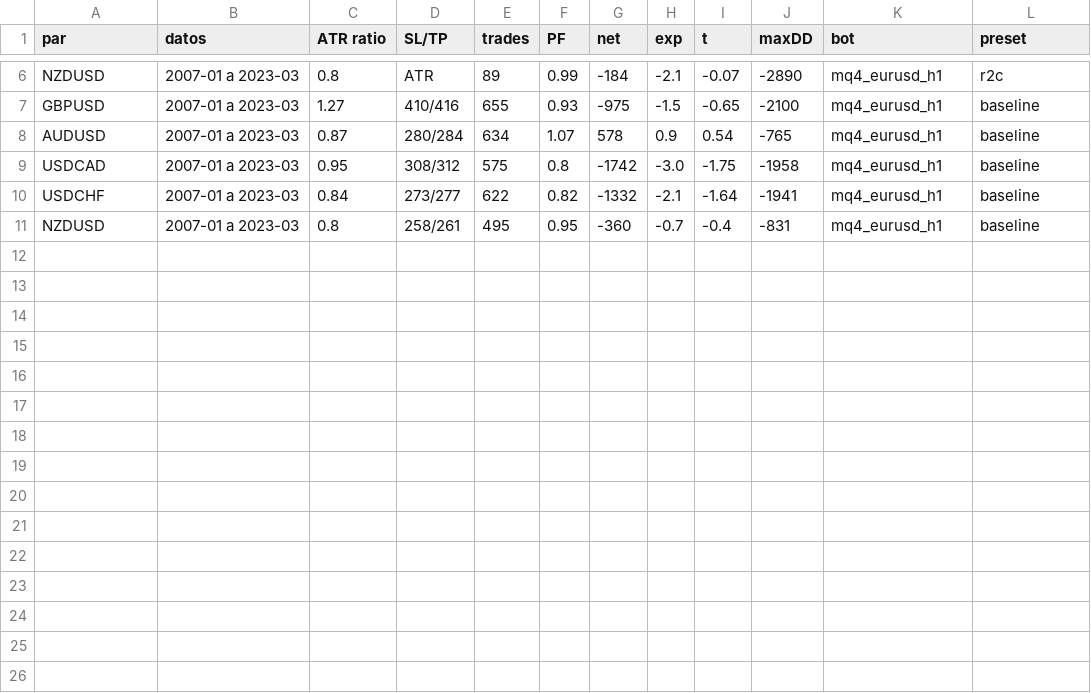
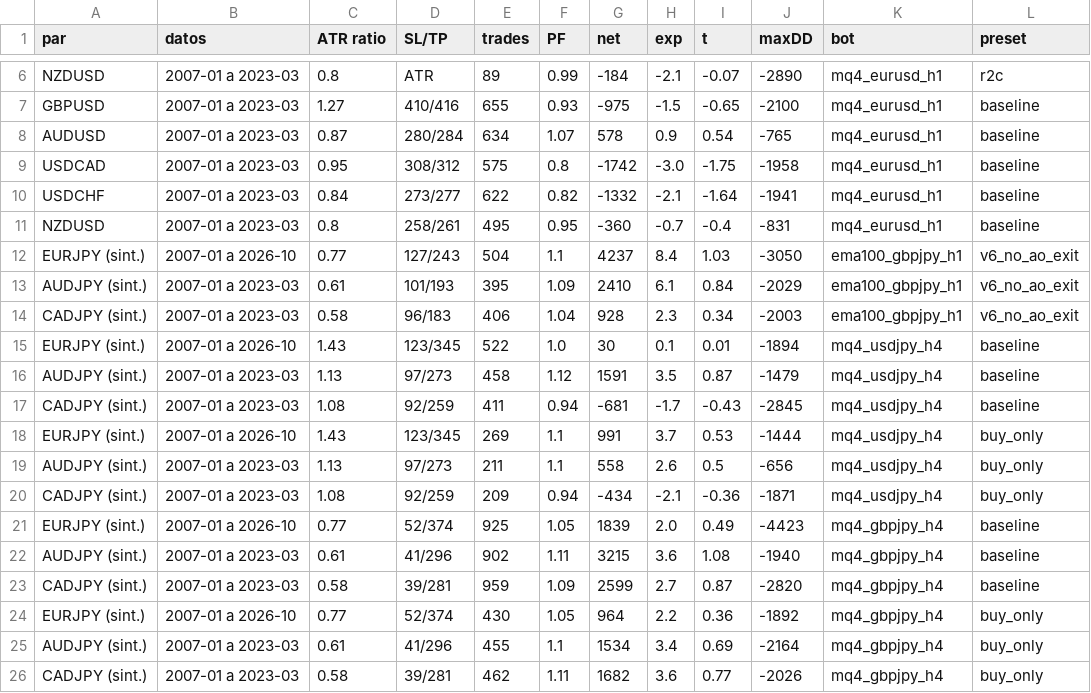
Before and after one commit to edulabrador/trading_bot, a CSV file: backtests/research/logs/cross_market.csv, drawn as a sheet; only a part is shown, gaps mark what is left out.

```diff
--- a/backtests/research/logs/cross_market.csv
+++ b/backtests/research/logs/cross_market.csv
@@ -11 +11,16 @@ USDCHF,2007-01 a 2023-03,0.84,273/277,622,0.82,-1332,-2.1,-1.64,-1941,mq4_eurusd
 NZDUSD,2007-01 a 2023-03,0.8,258/261,495,0.95,-360,-0.7,-0.4,-831,mq4_eurusd_h1,baseline
+EURJPY (sint.),2007-01 a 2026-10,0.77,127/243,504,1.1,4237,8.4,1.03,-3050,ema100_gbpjpy_h1,v6_no_ao_exit
+AUDJPY (sint.),2007-01 a 2023-03,0.61,101/193,395,1.09,2410,6.1,0.84,-2029,ema100_gbpjpy_h1,v6_no_ao_exit
+CADJPY (sint.),2007-01 a 2023-03,0.58,96/183,406,1.04,928,2.3,0.34,-2003,ema100_gbpjpy_h1,v6_no_ao_exit
+EURJPY (sint.),2007-01 a 2026-10,1.43,123/345,522,1.0,30,0.1,0.01,-1894,mq4_usdjpy_h4,baseline
+AUDJPY (sint.),2007-01 a 2023-03,1.13,97/273,458,1.12,1591,3.5,0.87,-1479,mq4_usdjpy_h4,baseline
+CADJPY (sint.),2007-01 a 2023-03,1.08,92/259,411,0.94,-681,-1.7,-0.43,-2845,mq4_usdjpy_h4,baseline
+EURJPY (sint.),2007-01 a 2026-10,1.43,123/345,269,1.1,991,3.7,0.53,-1444,mq4_usdjpy_h4,buy_only
+AUDJPY (sint.),2007-01 a 2023-03,1.13,97/273,211,1.1,558,2.6,0.5,-656,mq4_usdjpy_h4,buy_only
+CADJPY (sint.),2007-01 a 2023-03,1.08,92/259,209,0.94,-434,-2.1,-0.36,-1871,mq4_usdjpy_h4,buy_only
+EURJPY (sint.),2007-01 a 2026-10,0.77,52/374,925,1.05,1839,2.0,0.49,-4423,mq4_gbpjpy_h4,baseline
+AUDJPY (sint.),2007-01 a 2023-03,0.61,41/296,902,1.11,3215,3.6,1.08,-1940,mq4_gbpjpy_h4,baseline
+CADJPY (sint.),2007-01 a 2023-03,0.58,39/281,959,1.09,2599,2.7,0.87,-2820,mq4_gbpjpy_h4,baseline
+EURJPY (sint.),2007-01 a 2026-10,0.77,52/374,430,1.05,964,2.2,0.36,-1892,mq4_gbpjpy_h4,buy_only
+AUDJPY (sint.),2007-01 a 2023-03,0.61,41/296,455,1.1,1534,3.4,0.69,-2164,mq4_gbpjpy_h4,buy_only
+CADJPY (sint.),2007-01 a 2023-03,0.58,39/281,462,1.11,1682,3.6,0.77,-2026,mq4_gbpjpy_h4,buy_only
```
Also changed, not shown: 14 other files.
